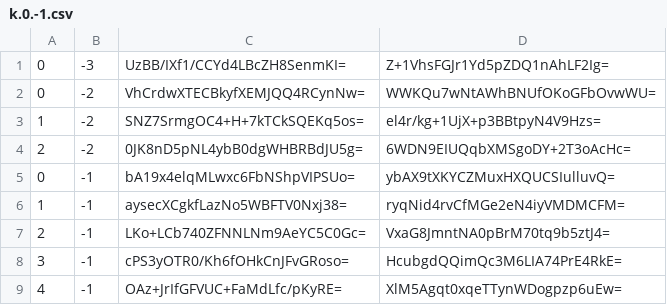
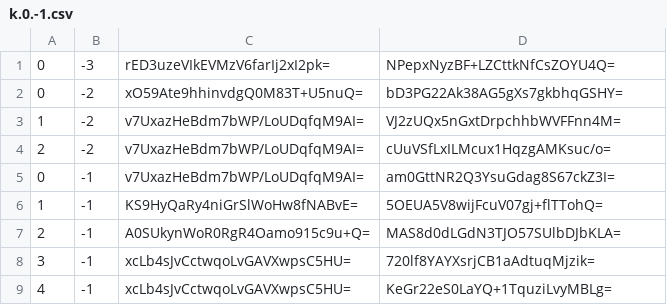
Before and after one commit to counterfitninja/chilled-nether, a CSV file: tiles/zoom.-2/metadata/k.0.-1.csv, drawn as a sheet.

```diff
--- a/tiles/zoom.-2/metadata/k.0.-1.csv
+++ b/tiles/zoom.-2/metadata/k.0.-1.csv
@@ -1,9 +1,9 @@
-0,-3,UzBB/IXf1/CCYd4LBcZH8SenmKI=,Z+1VhsFGJr1Yd5pZDQ1nAhLF2Ig=
-0,-2,VhCrdwXTECBkyfXEMJQQ4RCynNw=,WWKQu7wNtAWhBNUfOKoGFbOvwWU=
-1,-2,SNZ7SrmgOC4+H+7kTCkSQEKq5os=,el4r/kg+1UjX+p3BBtpyN4V9Hzs=
-2,-2,0JK8nD5pNL4ybB0dgWHBRBdJU5g=,6WDN9EIUQqbXMSgoDY+2T3oAcHc=
-0,-1,bA19x4elqMLwxc6FbNShpVIPSUo=,ybAX9tXKYCZMuxHXQUCSIulluvQ=
-1,-1,aysecXCgkfLazNo5WBFTV0Nxj38=,ryqNid4rvCfMGe2eN4iyVMDMCFM=
-2,-1,LKo+LCb740ZFNNLNm9AeYC5C0Gc=,VxaG8JmntNA0pBrM70tq9b5ztJ4=
-3,-1,cPS3yOTR0/Kh6fOHkCnJFvGRoso=,HcubgdQQimQc3M6LIA74PrE4RkE=
-4,-1,OAz+JrIfGFVUC+FaMdLfc/pKyRE=,XlM5Agqt0xqeTTynWDogpzp6uEw=
+0,-3,rED3uzeVIkEVMzV6farIj2xI2pk=,NPepxNyzBF+LZCttkNfCsZOYU4Q=
+0,-2,xO59Ate9hhinvdgQ0M83T+U5nuQ=,bD3PG22Ak38AG5gXs7gkbhqGSHY=
+1,-2,v7UxazHeBdm7bWP/LoUDqfqM9AI=,VJ2zUQx5nGxtDrpchhbWVFFnn4M=
+2,-2,v7UxazHeBdm7bWP/LoUDqfqM9AI=,cUuVSfLxILMcux1HqzgAMKsuc/o=
+0,-1,v7UxazHeBdm7bWP/LoUDqfqM9AI=,am0GttNR2Q3YsuGdag8S67ckZ3I=
+1,-1,KS9HyQaRy4niGrSlWoHw8fNABvE=,5OEUA5V8wijFcuV07gj+flTTohQ=
+2,-1,A0SUkynWoR0RgR4Oamo915c9u+Q=,MAS8d0dLGdN3TJO57SUlbDJbKLA=
+3,-1,xcLb4sJvCctwqoLvGAVXwpsC5HU=,720lf8YAYXsrjCB1aAdtuqMjzik=
+4,-1,xcLb4sJvCctwqoLvGAVXwpsC5HU=,KeGr22eS0LaYQ+1TquziLvyMBLg=
```
Also changed, not shown: tiles/zoom.-1/metadata/k.0.-1.csv, tiles/zoom.-3/metadata/k.0.-1.csv.
